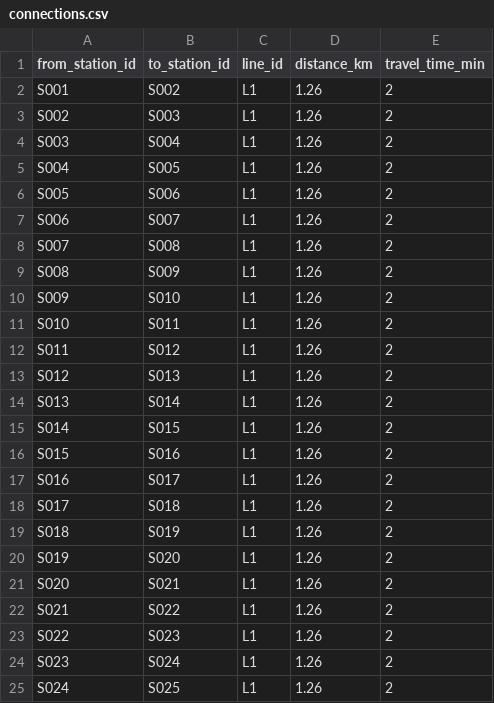
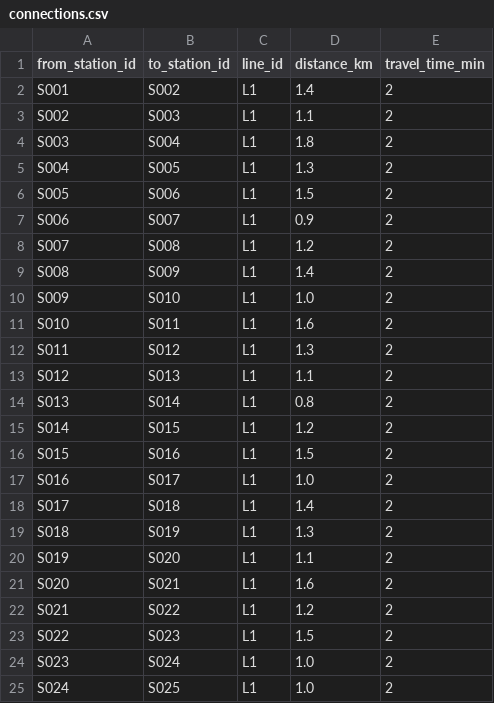
Before and after one commit to anuskadatta28-tech/MetroMitra-Kolkata-Metro-Navigation-System, a CSV file: dataset/connections.csv, drawn as a sheet.

Commit message:
Update connections.csv

```diff
--- a/dataset/connections.csv
+++ b/dataset/connections.csv
@@ -1,25 +1,25 @@
 from_station_id,to_station_id,line_id,distance_km,travel_time_min
-S001,S002,L1,1.26,2
-S002,S003,L1,1.26,2
-S003,S004,L1,1.26,2
-S004,S005,L1,1.26,2
-S005,S006,L1,1.26,2
-S006,S007,L1,1.26,2
-S007,S008,L1,1.26,2
-S008,S009,L1,1.26,2
-S009,S010,L1,1.26,2
-S010,S011,L1,1.26,2
-S011,S012,L1,1.26,2
-S012,S013,L1,1.26,2
-S013,S014,L1,1.26,2
-S014,S015,L1,1.26,2
-S015,S016,L1,1.26,2
-S016,S017,L1,1.26,2
-S017,S018,L1,1.26,2
-S018,S019,L1,1.26,2
-S019,S020,L1,1.26,2
-S020,S021,L1,1.26,2
-S021,S022,L1,1.26,2
-S022,S023,L1,1.26,2
-S023,S024,L1,1.26,2
-S024,S025,L1,1.26,2
+S001,S002,L1,1.4,2
+S002,S003,L1,1.1,2
+S003,S004,L1,1.8,2
+S004,S005,L1,1.3,2
+S005,S006,L1,1.5,2
+S006,S007,L1,0.9,2
+S007,S008,L1,1.2,2
+S008,S009,L1,1.4,2
+S009,S010,L1,1.0,2
+S010,S011,L1,1.6,2
+S011,S012,L1,1.3,2
+S012,S013,L1,1.1,2
+S013,S014,L1,0.8,2
+S014,S015,L1,1.2,2
+S015,S016,L1,1.5,2
+S016,S017,L1,1.0,2
+S017,S018,L1,1.4,2
+S018,S019,L1,1.3,2
+S019,S020,L1,1.1,2
+S020,S021,L1,1.6,2
+S021,S022,L1,1.2,2
+S022,S023,L1,1.5,2
+S023,S024,L1,1.0,2
+S024,S025,L1,1.0,2
```
